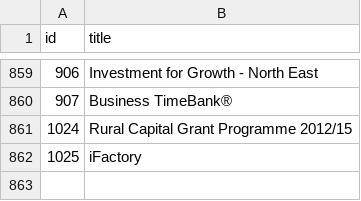
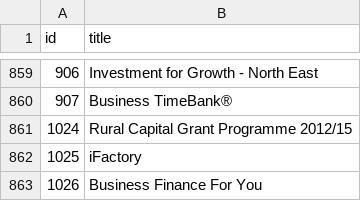
Before and after one commit to alphagov/places-manager, a CSV file: data/bsf_schemes.csv, drawn as a sheet; only a part is shown, gaps mark what is left out.

```diff
--- a/data/bsf_schemes.csv
+++ b/data/bsf_schemes.csv
@@ -862 +862,2 @@ id,title
 1025,iFactory
+1026,Business Finance For You
```
Also changed, not shown: data/bsf_schemes_stages.csv, data/bsf_schemes_types.csv.
